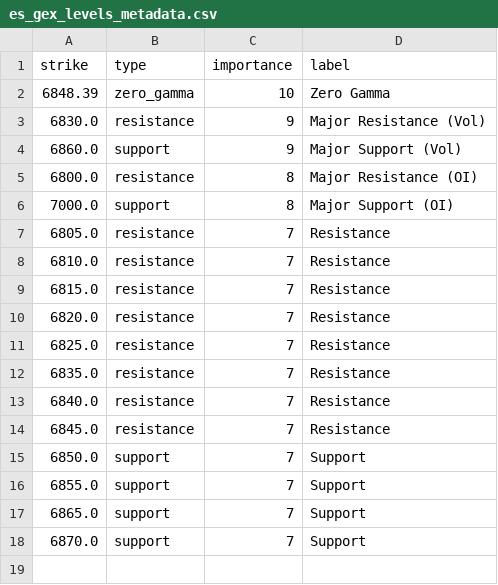
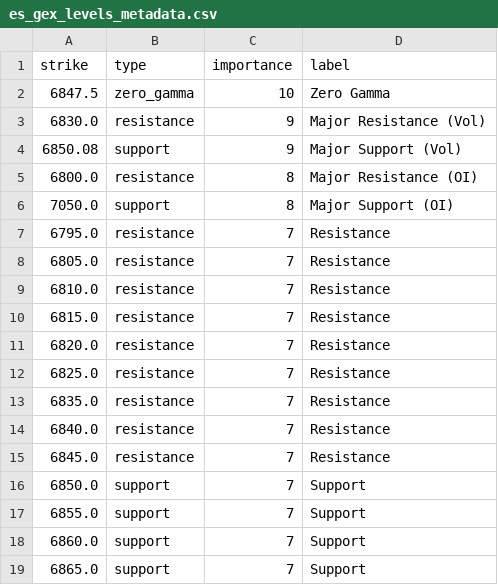
Before and after one commit to enzocosson/seed_enzocosson_gex, a CSV file: es_gex_levels_metadata.csv, drawn as a sheet.

```diff
--- a/es_gex_levels_metadata.csv
+++ b/es_gex_levels_metadata.csv
@@ -1,7 +1,8 @@
 strike,type,importance,label
-6848.39,zero_gamma,10,Zero Gamma
+6847.5,zero_gamma,10,Zero Gamma
 6830.0,resistance,9,Major Resistance (Vol)
-6860.0,support,9,Major Support (Vol)
+6850.08,support,9,Major Support (Vol)
 6800.0,resistance,8,Major Resistance (OI)
-7000.0,support,8,Major Support (OI)
+7050.0,support,8,Major Support (OI)
+6795.0,resistance,7,Resistance
 6805.0,resistance,7,Resistance
@@ -16,3 +17,3 @@ strike,type,importance,label
 6855.0,support,7,Support
+6860.0,support,7,Support
 6865.0,support,7,Support
-6870.0,support,7,Support
```
Also changed, not shown: es_gex_levels.csv, nq_gex_levels.csv, 2 other files.
